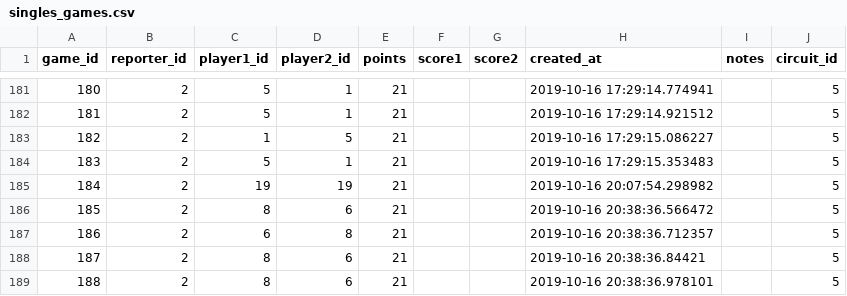
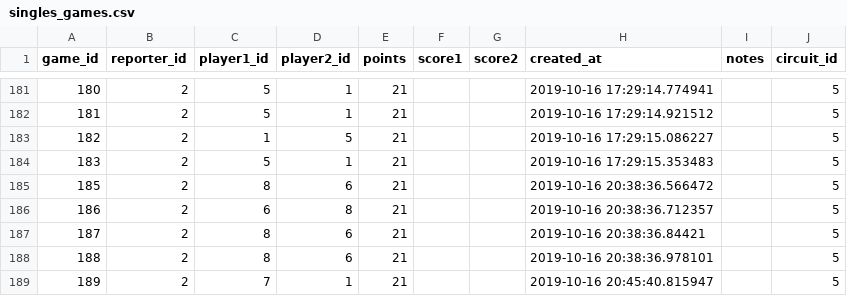
Before and after one commit to gamesguru/usatt-db, a CSV file: data/singles_games.csv, drawn as a sheet; only a part is shown, gaps mark what is left out; the shorter side is filled out with more unchanged rows; the diff covers the shown part only.

```diff
--- a/data/singles_games.csv
+++ b/data/singles_games.csv
@@ -184,3 +184,2 @@ game_id,reporter_id,player1_id,player2_id,points,score1,score2,created_at,notes,
 183,2,5,1,21,,,2019-10-16 17:29:15.353483,,5
-184,2,19,19,21,,,2019-10-16 20:07:54.298982,,5
 185,2,8,6,21,,,2019-10-16 20:38:36.566472,,5
```
Also changed, not shown: 26 added rows elsewhere in this file, data/doubles_games.csv.
